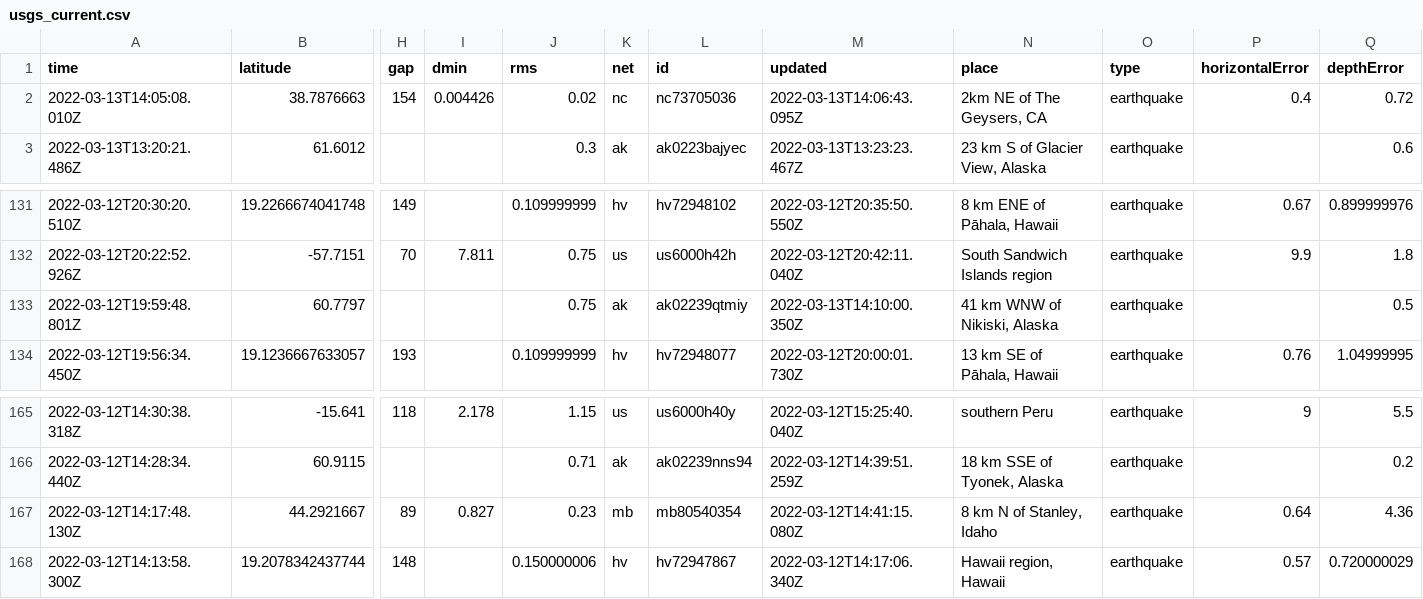
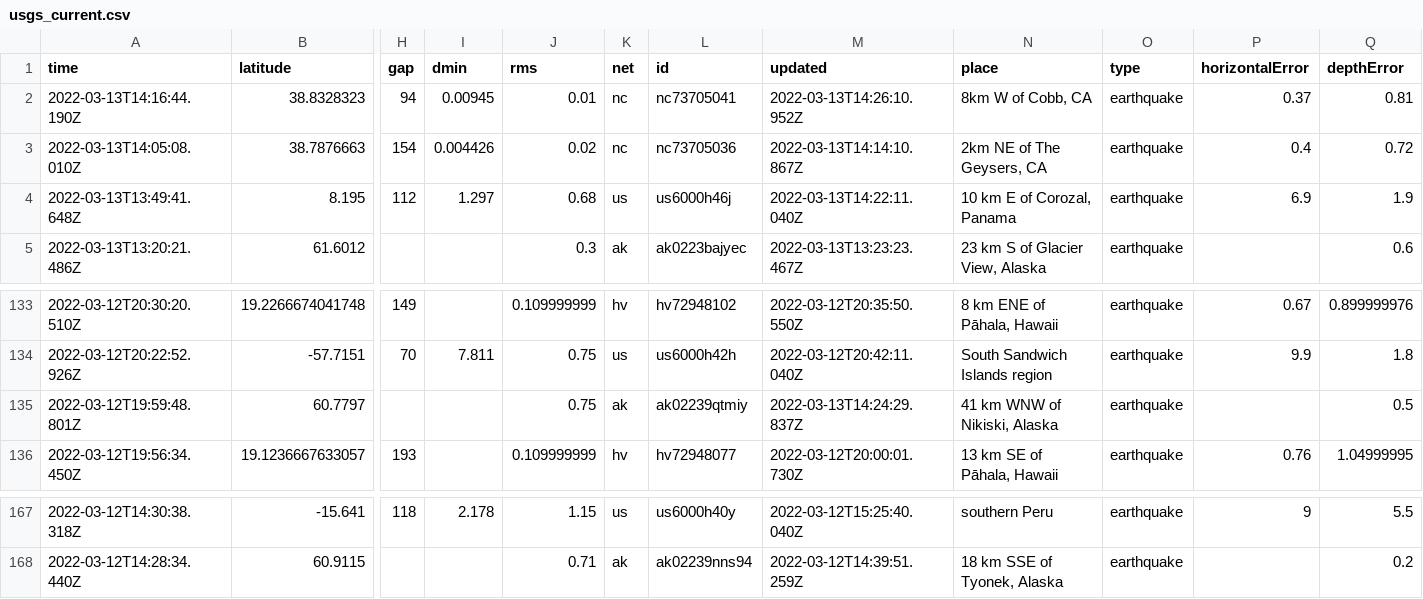
Before and after one commit to DevonMilley/dbk-calendar-actions, a CSV file: usgs_current.csv, drawn as a sheet; only a part is shown, gaps mark what is left out; removed rows and columns are numbered as before the commit, all else as after; rows hold the shown columns only; the diff names each change by its address in the sheet, - before the commit and + after, or states it on an @@ line.

```diff
--- a/usgs_current.csv
+++ b/usgs_current.csv
+row 2: 2022-03-13T14:16:44.190Z | 38.8328323 | 94 | 0.00945 | 0.01 | nc | nc73705041 | 2022-03-13T14:26:10.952Z | 8km W of Cobb, CA | earthquake | 0.37 | 0.81
-M3 (updated): 2022-03-13T14:06:43.095Z
+M3 (updated): 2022-03-13T14:14:10.867Z
+row 4: 2022-03-13T13:49:41.648Z | 8.195 | 112 | 1.297 | 0.68 | us | us6000h46j | 2022-03-13T14:22:11.040Z | 10 km E of Corozal, Panama | earthquake | 6.9 | 1.9
-M135 (updated): 2022-03-13T14:10:00.350Z
+M135 (updated): 2022-03-13T14:24:29.837Z
-row 167: 2022-03-12T14:17:48.130Z | 44.2921667 | 89 | 0.827 | 0.23 | mb | mb80540354 | 2022-03-12T14:41:15.080Z | 8 km N of Stanley, Idaho | earthquake | 0.64 | 4.36
-row 168: 2022-03-12T14:13:58.300Z | 19.2078342437744 | 148 |  | 0.150000006 | hv | hv72947867 | 2022-03-12T14:17:06.340Z | Hawaii region, Hawaii | earthquake | 0.57 | 0.720000029
```
